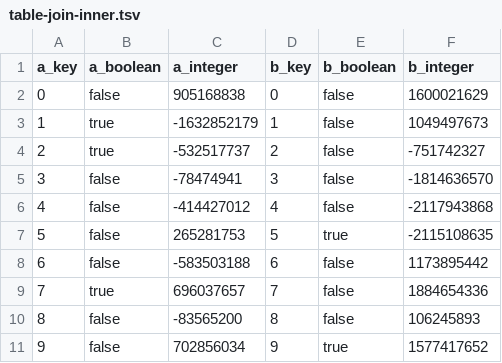
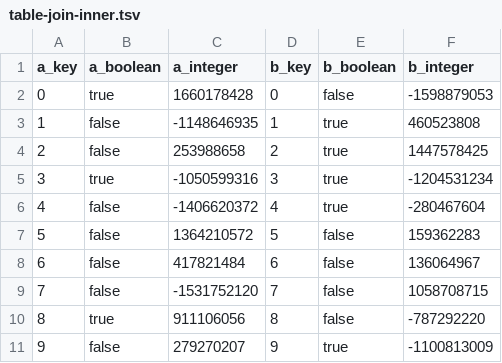
Before and after one commit to Knossys/DBSerialization, a TSV file: db/table-join-inner.tsv, drawn as a sheet.

```diff
--- a/db/table-join-inner.tsv
+++ b/db/table-join-inner.tsv
@@ -1,11 +1,11 @@
 a_key	a_boolean	a_integer	b_key	b_boolean	b_integer
-0	false	905168838	0	false	1600021629
-1	true	-1632852179	1	false	1049497673
-2	true	-532517737	2	false	-751742327
-3	false	-78474941	3	false	-1814636570
-4	false	-414427012	4	false	-2117943868
-5	false	265281753	5	true	-2115108635
-6	false	-583503188	6	false	1173895442
-7	true	696037657	7	false	1884654336
-8	false	-83565200	8	false	106245893
-9	false	702856034	9	true	1577417652
+0	true	1660178428	0	false	-1598879053
+1	false	-1148646935	1	true	460523808
+2	false	253988658	2	true	1447578425
+3	true	-1050599316	3	true	-1204531234
+4	false	-1406620372	4	true	-280467604
+5	false	1364210572	5	false	159362283
+6	false	417821484	6	false	136064967
+7	false	-1531752120	7	false	1058708715
+8	true	911106056	8	false	-787292220
+9	false	279270207	9	true	-1100813009
```
Also changed, not shown: db/smalla-all.tsv, db/smallb-all.tsv, 12 other files.
